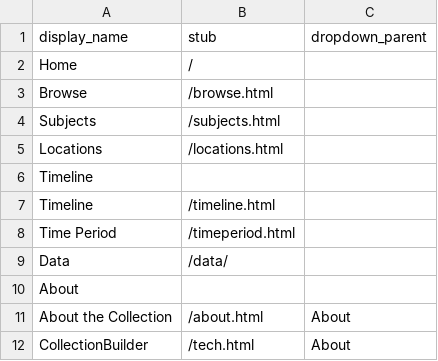
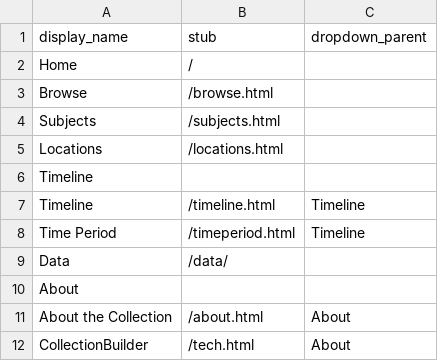
Before and after one commit to NCDigitalCollections/ncdctest, a CSV file: _data/config-nav.csv, drawn as a sheet.

```diff
--- a/_data/config-nav.csv
+++ b/_data/config-nav.csv
@@ -6,4 +6,4 @@ Locations,/locations.html,
 Timeline,
-Timeline,/timeline.html,
-Time Period,/timeperiod.html,
+Timeline,/timeline.html,Timeline
+Time Period,/timeperiod.html,Timeline
 Data,/data/,
```
Also changed, not shown: 5 other files.
